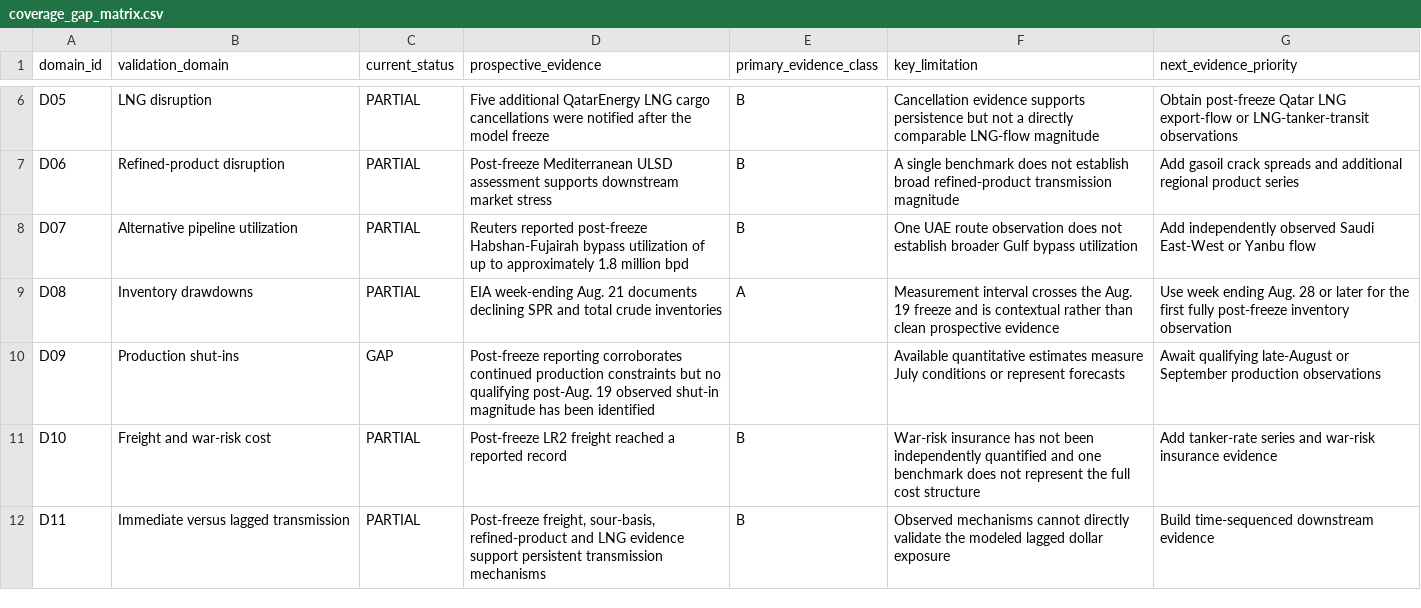
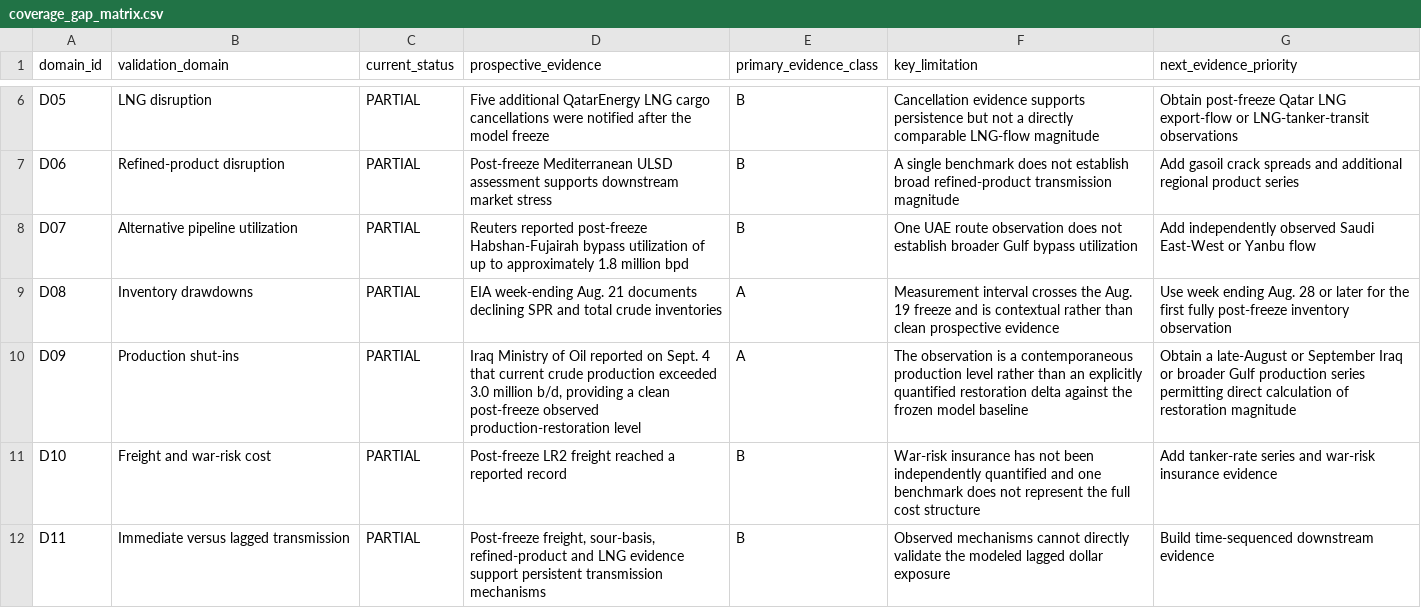
Before and after one commit to jasonrkeen/multi-commodity-maritime-chokepoint-transmission-model, a CSV file: research/jisss_2027/outputs/coverage_gap_matrix.csv, drawn as a sheet; only a part is shown, gaps mark what is left out; the diff names each change by its address in the sheet, - before the commit and + after, or states it on an @@ line.

```diff
--- a/research/jisss_2027/outputs/coverage_gap_matrix.csv
+++ b/research/jisss_2027/outputs/coverage_gap_matrix.csv
-C10 (current_status): GAP
+C10 (current_status): PARTIAL
-D10 (prospective_evidence): Post-freeze reporting corroborates continued production constraints but no qualifying post-Aug. 19 observed shut-in magnitude has been identified
+D10 (prospective_evidence): Iraq Ministry of Oil reported on Sept. 4 that current crude production exceeded 3.0 million b/d, providing a clean post-freeze observed production-restoration level
-E10 (primary_evidence_class): (empty)
+E10 (primary_evidence_class): A
-F10 (key_limitation): Available quantitative estimates measure July conditions or represent forecasts
+F10 (key_limitation): The observation is a contemporaneous production level rather than an explicitly quantified restoration delta against the frozen model baseline
-G10 (next_evidence_priority): Await qualifying late-August or September production observations
+G10 (next_evidence_priority): Obtain a late-August or September Iraq or broader Gulf production series permitting direct calculation of restoration magnitude
```
Also changed, not shown: research/jisss_2027/data/d09_evidence_review.csv, 1 other file.
